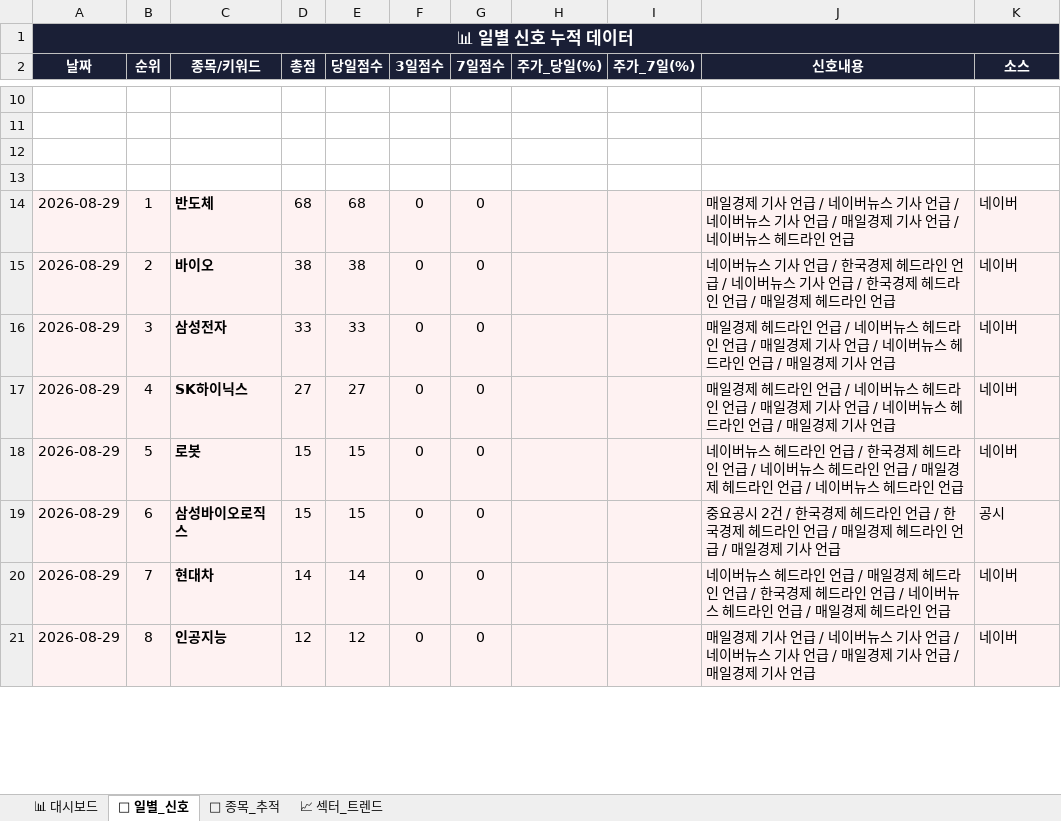
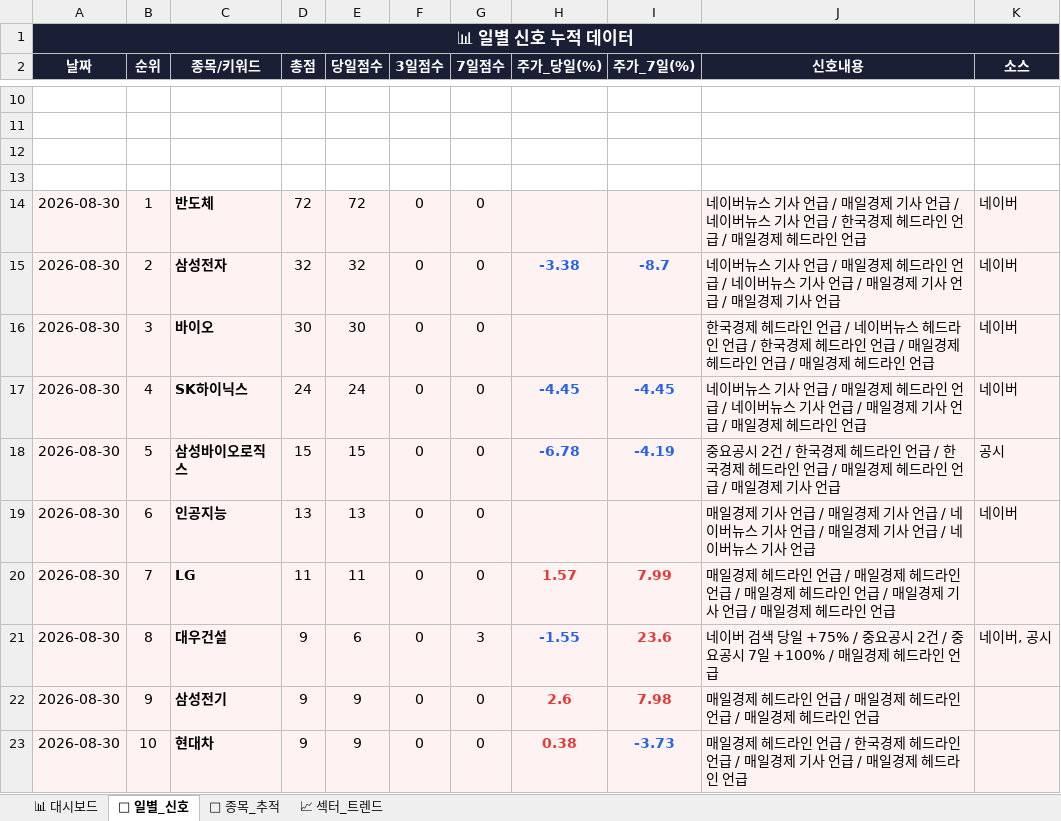
Before and after one commit to makitjung/stock-platform, an Excel workbook: trend/stock_trend_history.xlsx, sheet 📅 일별_신호, drawn as a sheet; only a part is shown, gaps mark what is left out; values as stored, in another font and other column widths than the file's, no borders; removed rows and columns are numbered as before the commit, all else as after; the diff covers the shown part only; the diff names each change by its address in the sheet, - before the commit and + after, or states it on an @@ line.

```diff
--- a/trend/stock_trend_history.xlsx (sheet 📅 일별_신호)
+++ b/trend/stock_trend_history.xlsx (sheet 📅 일별_신호)
-A14 (날짜): 2026-08-29
+A14 (날짜): 2026-08-30
-D14 (총점): 68
+D14 (총점): 72
-E14 (당일점수): 68
+E14 (당일점수): 72
-J14 (신호내용): 매일경제 기사 언급 / 네이버뉴스 기사 언급 / 네이버뉴스 기사 언급 / 매일경제 기사 언급 / 네이버뉴스 헤드라…
+J14 (신호내용): 네이버뉴스 기사 언급 / 매일경제 기사 언급 / 네이버뉴스 기사 언급 / 한국경제 헤드라인 언급 / 매일경제 헤드라…
+row 15: 2026-08-30 | 2 | 삼성전자 | 32 | 32 | 0 | 0 | -3.38 | -8.7 | 네이버뉴스 기사 언급 / 매일경제 헤드라인 언급 / 네이버뉴스 기사 언급 / 매일경제 기사 언급 / 매일경제 기사 언급 | 네이버
-A16 (날짜): 2026-08-29
+A16 (날짜): 2026-08-30
-B16 (순위): 2
+B16 (순위): 3
-D16 (총점): 38
+D16 (총점): 30
-E16 (당일점수): 38
+E16 (당일점수): 30
-J16 (신호내용): 네이버뉴스 기사 언급 / 한국경제 헤드라인 언급 / 네이버뉴스 기사 언급 / 한국경제 헤…
+J16 (신호내용): 한국경제 헤드라인 언급 / 네이버뉴스 헤드라인 언급 / 한국경제 헤드라인 언급 / 매일경제 헤…
-row 16: 2026-08-29 | 3 | 삼성전자 | 33 | 33 | 0 | 0 |  |  | 매일경제 헤드라인 언급 / 네이버뉴스 헤드라인 언급 / 매일경제 기사 언급 / 네이버뉴스 헤드라인 언급 / 매일경제 기사 언급 | 네이버
-A17 (날짜): 2026-08-29
+A17 (날짜): 2026-08-30
-D17 (총점): 27
+D17 (총점): 24
-E17 (당일점수): 27
+E17 (당일점수): 24
-H17 (주가_당일(%)): (empty)
+H17 (주가_당일(%)): -4.45
-I17 (주가_7일(%)): (empty)
+I17 (주가_7일(%)): -4.45
-J17 (신호내용): 매일경제 헤드라인 언급 / 네이버뉴스 헤드라인 언급 / 매일경제 기사 언급 / 네이버뉴스 헤드라인 언급 / 매일경제 기사 언급
+J17 (신호내용): 네이버뉴스 기사 언급 / 매일경제 헤드라인 언급 / 네이버뉴스 기사 언급 / 매일경제 기사 언급 / 매일경제 헤드라인 언급
-row 18: 2026-08-29 | 5 | 로봇 | 15 | 15 | 0 | 0 |  |  | 네이버뉴스 헤드라인 언급 / 한국경제 헤드라인 언급 / 네이버뉴스 헤드라인 언급 / 매일경제 헤드라인 언급 / 네이버뉴스 헤드라인 언급 | 네이버
-A18 (날짜): 2026-08-29
+A18 (날짜): 2026-08-30
-B18 (순위): 6
+B18 (순위): 5
-H18 (주가_당일(%)): (empty)
+H18 (주가_당일(%)): -6.78
-I18 (주가_7일(%)): (empty)
+I18 (주가_7일(%)): -4.19
-row 20: 2026-08-29 | 7 | 현대차 | 14 | 14 | 0 | 0 |  |  | 네이버뉴스 헤드라인 언급 / 매일경제 헤드라인 언급 / 한국경제 헤드라인 언급 / 네이버뉴스 헤드라인 언급 / 매일경제 헤드라인 언급 | 네이버
-A19 (날짜): 2026-08-29
+A19 (날짜): 2026-08-30
-B19 (순위): 8
+B19 (순위): 6
-D19 (총점): 12
+D19 (총점): 13
-E19 (당일점수): 12
+E19 (당일점수): 13
-J19 (신호내용): …언급 / 네이버뉴스 기사 언급 / 네이버뉴스 기사 언급 / 매일경제 기사 언급 / 매일경제 기사…
+J19 (신호내용): …언급 / 매일경제 기사 언급 / 네이버뉴스 기사 언급 / 매일경제 기사 언급 / 네이버뉴스 기사…
+row 20: 2026-08-30 | 7 | LG | 11 | 11 | 0 | 0 | 1.57 | 7.99 | 매일경제 헤드라인 언급 / 매일경제 헤드라인 언급 / 매일경제 헤드라인 언급 / 매일경제 기사 언급 / 매일경제 헤드라인 언급
+row 21: 2026-08-30 | 8 | 대우건설 | 9 | 6 | 0 | 3 | -1.55 | 23.6 | 네이버 검색 당일 +75% / 중요공시 2건 / 중요공시 7일 +100% / 매일경제 헤드라인 언급 | 네이버, 공시
+row 22: 2026-08-30 | 9 | 삼성전기 | 9 | 9 | 0 | 0 | 2.6 | 7.98 | 매일경제 헤드라인 언급 / 매일경제 헤드라인 언급 / 매일경제 헤드라인 언급
+row 23: 2026-08-30 | 10 | 현대차 | 9 | 9 | 0 | 0 | 0.38 | -3.73 | 매일경제 헤드라인 언급 / 한국경제 헤드라인 언급 / 매일경제 기사 언급 / 매일경제 헤드라인 언급
```
Also changed, not shown: 33 added rows, 10 removed rows and 33 edited cells elsewhere in this sheet, sheet 🎯 종목_추적, sheet 📈 섹터_트렌드, sheet 📊 대시보드, 43 other files.
